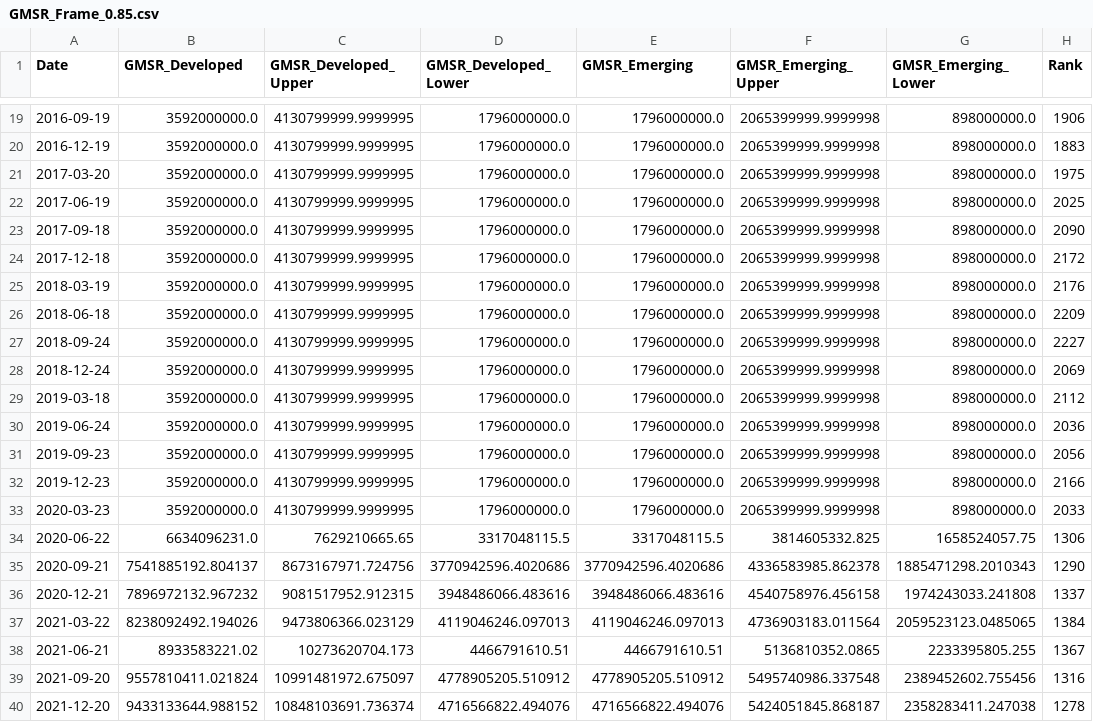
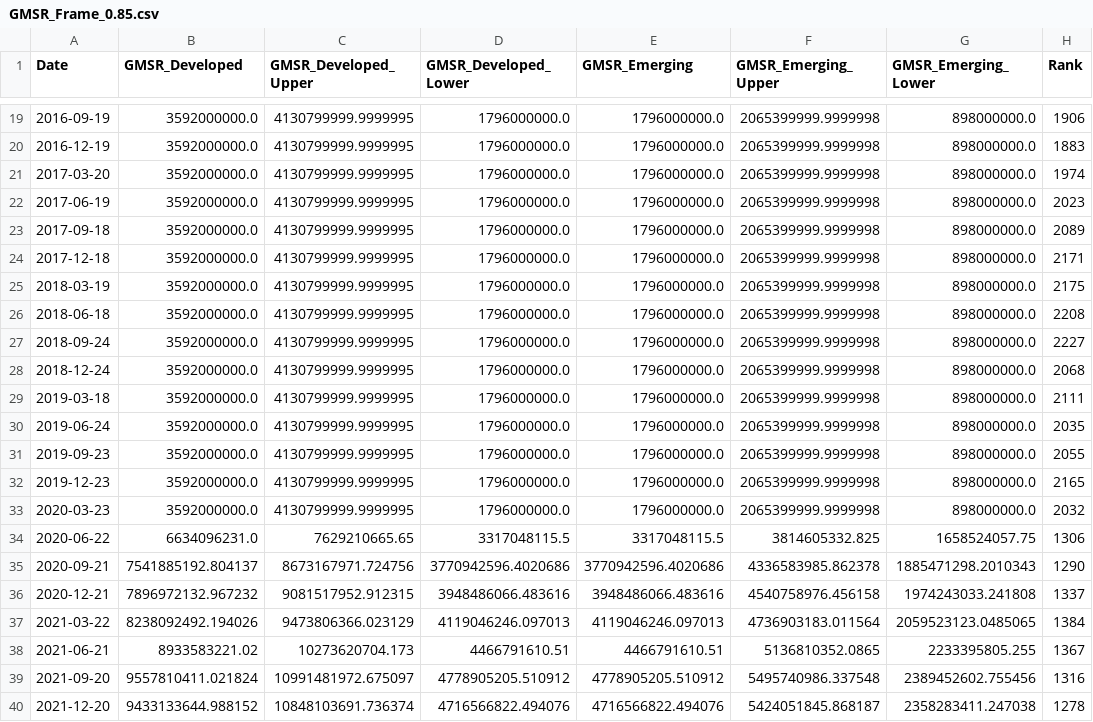
Before and after one commit to lucababbi/V0_SAMCO, a CSV file: Output/GMSR_Frame_0.85.csv, drawn as a sheet; only a part is shown, gaps mark what is left out; the diff covers the shown part only.

```diff
--- a/Output/GMSR_Frame_0.85.csv
+++ b/Output/GMSR_Frame_0.85.csv
@@ -20,15 +20,15 @@ Date,GMSR_Developed,GMSR_Developed_Upper,GMSR_Developed_Lower,GMSR_Emerging,GMSR
 2016-12-19,3592000000.0,4130799999.9999995,1796000000.0,1796000000.0,2065399999.9999998,898000000.0,1883
-2017-03-20,3592000000.0,4130799999.9999995,1796000000.0,1796000000.0,2065399999.9999998,898000000.0,1975
-2017-06-19,3592000000.0,4130799999.9999995,1796000000.0,1796000000.0,2065399999.9999998,898000000.0,2025
-2017-09-18,3592000000.0,4130799999.9999995,1796000000.0,1796000000.0,2065399999.9999998,898000000.0,2090
-2017-12-18,3592000000.0,4130799999.9999995,1796000000.0,1796000000.0,2065399999.9999998,898000000.0,2172
-2018-03-19,3592000000.0,4130799999.9999995,1796000000.0,1796000000.0,2065399999.9999998,898000000.0,2176
-2018-06-18,3592000000.0,4130799999.9999995,1796000000.0,1796000000.0,2065399999.9999998,898000000.0,2209
+2017-03-20,3592000000.0,4130799999.9999995,1796000000.0,1796000000.0,2065399999.9999998,898000000.0,1974
+2017-06-19,3592000000.0,4130799999.9999995,1796000000.0,1796000000.0,2065399999.9999998,898000000.0,2023
+2017-09-18,3592000000.0,4130799999.9999995,1796000000.0,1796000000.0,2065399999.9999998,898000000.0,2089
+2017-12-18,3592000000.0,4130799999.9999995,1796000000.0,1796000000.0,2065399999.9999998,898000000.0,2171
+2018-03-19,3592000000.0,4130799999.9999995,1796000000.0,1796000000.0,2065399999.9999998,898000000.0,2175
+2018-06-18,3592000000.0,4130799999.9999995,1796000000.0,1796000000.0,2065399999.9999998,898000000.0,2208
 2018-09-24,3592000000.0,4130799999.9999995,1796000000.0,1796000000.0,2065399999.9999998,898000000.0,2227
-2018-12-24,3592000000.0,4130799999.9999995,1796000000.0,1796000000.0,2065399999.9999998,898000000.0,2069
-2019-03-18,3592000000.0,4130799999.9999995,1796000000.0,1796000000.0,2065399999.9999998,898000000.0,2112
-2019-06-24,3592000000.0,4130799999.9999995,1796000000.0,1796000000.0,2065399999.9999998,898000000.0,2036
-2019-09-23,3592000000.0,4130799999.9999995,1796000000.0,1796000000.0,2065399999.9999998,898000000.0,2056
-2019-12-23,3592000000.0,4130799999.9999995,1796000000.0,1796000000.0,2065399999.9999998,898000000.0,2166
-2020-03-23,3592000000.0,4130799999.9999995,1796000000.0,1796000000.0,2065399999.9999998,898000000.0,2033
+2018-12-24,3592000000.0,4130799999.9999995,1796000000.0,1796000000.0,2065399999.9999998,898000000.0,2068
+2019-03-18,3592000000.0,4130799999.9999995,1796000000.0,1796000000.0,2065399999.9999998,898000000.0,2111
+2019-06-24,3592000000.0,4130799999.9999995,1796000000.0,1796000000.0,2065399999.9999998,898000000.0,2035
+2019-09-23,3592000000.0,4130799999.9999995,1796000000.0,1796000000.0,2065399999.9999998,898000000.0,2055
+2019-12-23,3592000000.0,4130799999.9999995,1796000000.0,1796000000.0,2065399999.9999998,898000000.0,2165
+2020-03-23,3592000000.0,4130799999.9999995,1796000000.0,1796000000.0,2065399999.9999998,898000000.0,2032
 2020-06-22,6634096231.0,7629210665.65,3317048115.5,3317048115.5,3814605332.825,1658524057.75,1306
```
Also changed, not shown: 29 edited cells elsewhere in this file, Output/Recap_Count_0.85.csv, Output/Recap_Count_Standard_0.85.csv, 8 other files.
